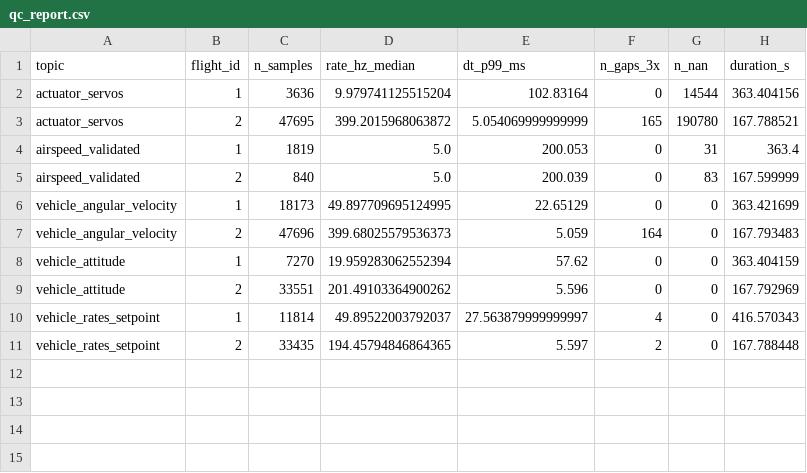
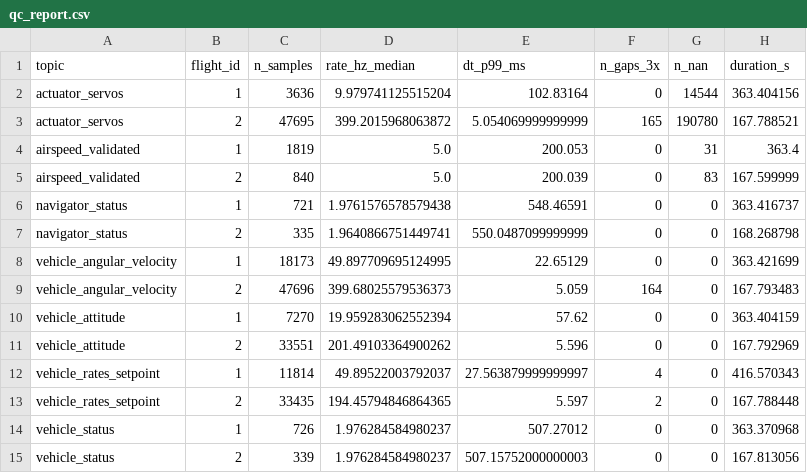
Before and after one commit to AimrayX/flighttest-pipeline, a CSV file: qc_report.csv, drawn as a sheet.

Commit message:
added nav_state and vehicle_state, first analysis of flight data

```diff
--- a/qc_report.csv
+++ b/qc_report.csv
@@ -5,2 +5,4 @@ airspeed_validated,1,1819,5.0,200.053,0,31,363.4
 airspeed_validated,2,840,5.0,200.039,0,83,167.599999
+navigator_status,1,721,1.9761576578579438,548.46591,0,0,363.416737
+navigator_status,2,335,1.9640866751449741,550.0487099999999,0,0,168.268798
 vehicle_angular_velocity,1,18173,49.897709695124995,22.65129,0,0,363.421699
@@ -11 +13,3 @@ vehicle_rates_setpoint,1,11814,49.89522003792037,27.563879999999997,4,0,416.5703
 vehicle_rates_setpoint,2,33435,194.45794846864365,5.597,2,0,167.788448
+vehicle_status,1,726,1.976284584980237,507.27012,0,0,363.370968
+vehicle_status,2,339,1.976284584980237,507.15752000000003,0,0,167.813056
```
Also changed, not shown: 7 other files.
